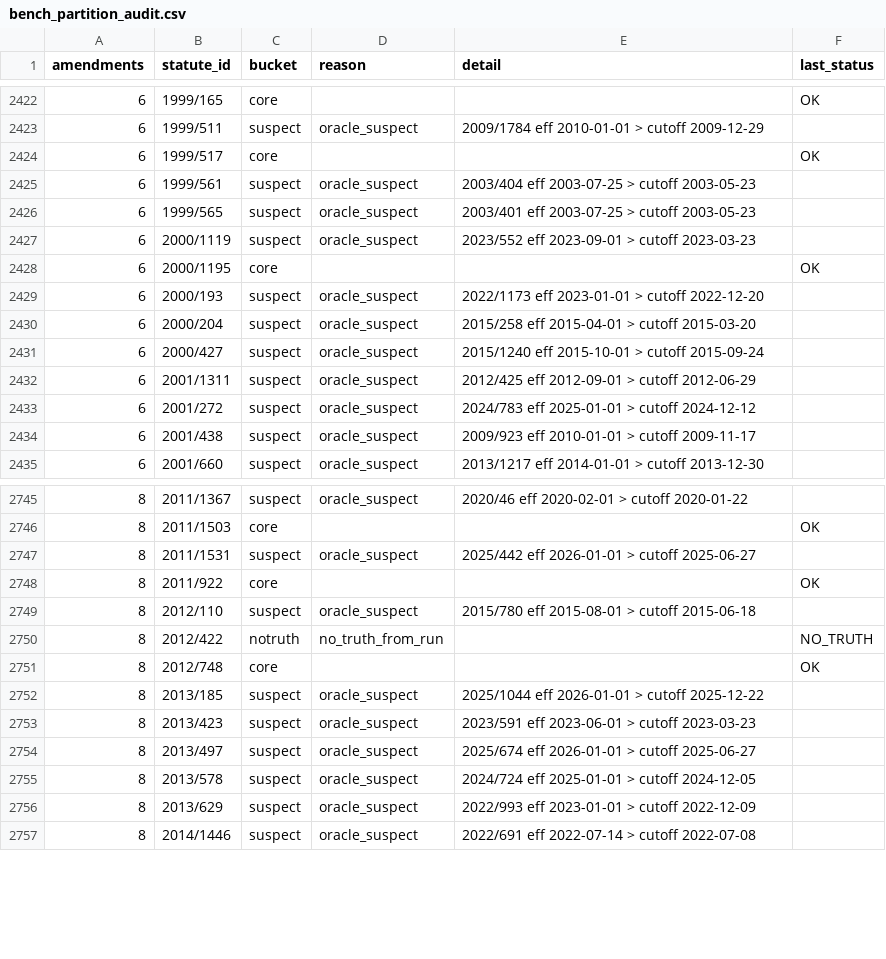
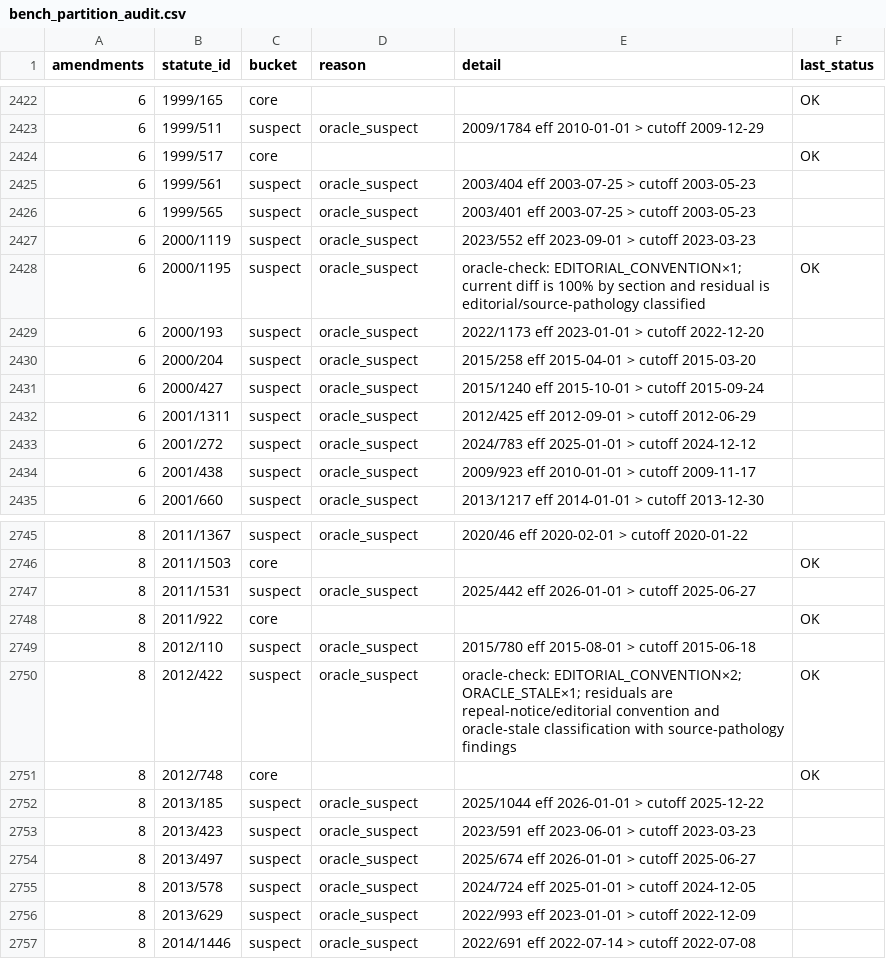
Before and after one commit to eliask/lawvm, a CSV file: data/finland/bench_partition_audit.csv, drawn as a sheet; only a part is shown, gaps mark what is left out.

Commit message:
Journal resolved FI bench residuals

```diff
--- a/data/finland/bench_partition_audit.csv
+++ b/data/finland/bench_partition_audit.csv
@@ -2427,3 +2427,3 @@ amendments,statute_id,bucket,reason,detail,last_status
 6,2000/1119,suspect,oracle_suspect,2023/552 eff 2023-09-01 > cutoff 2023-03-23,
-6,2000/1195,core,,,OK
+6,2000/1195,suspect,oracle_suspect,oracle-check: EDITORIAL_CONVENTION×1; current diff is 100% by section and residual is editorial/source-pathology classified,OK
 6,2000/193,suspect,oracle_suspect,2022/1173 eff 2023-01-01 > cutoff 2022-12-20,
@@ -2749,3 +2749,3 @@ amendments,statute_id,bucket,reason,detail,last_status
 8,2012/110,suspect,oracle_suspect,2015/780 eff 2015-08-01 > cutoff 2015-06-18,
-8,2012/422,notruth,no_truth_from_run,,NO_TRUTH
+8,2012/422,suspect,oracle_suspect,oracle-check: EDITORIAL_CONVENTION×2; ORACLE_STALE×1; residuals are repeal-notice/editorial convention and oracle-stale classification with source-pathology findings,OK
 8,2012/748,core,,,OK
```
